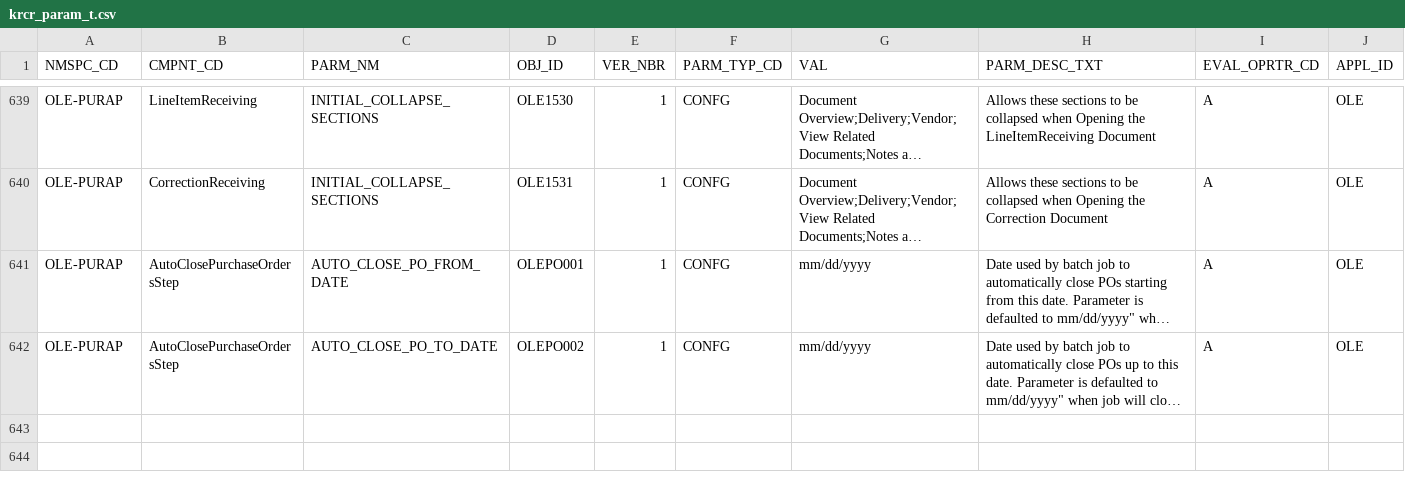
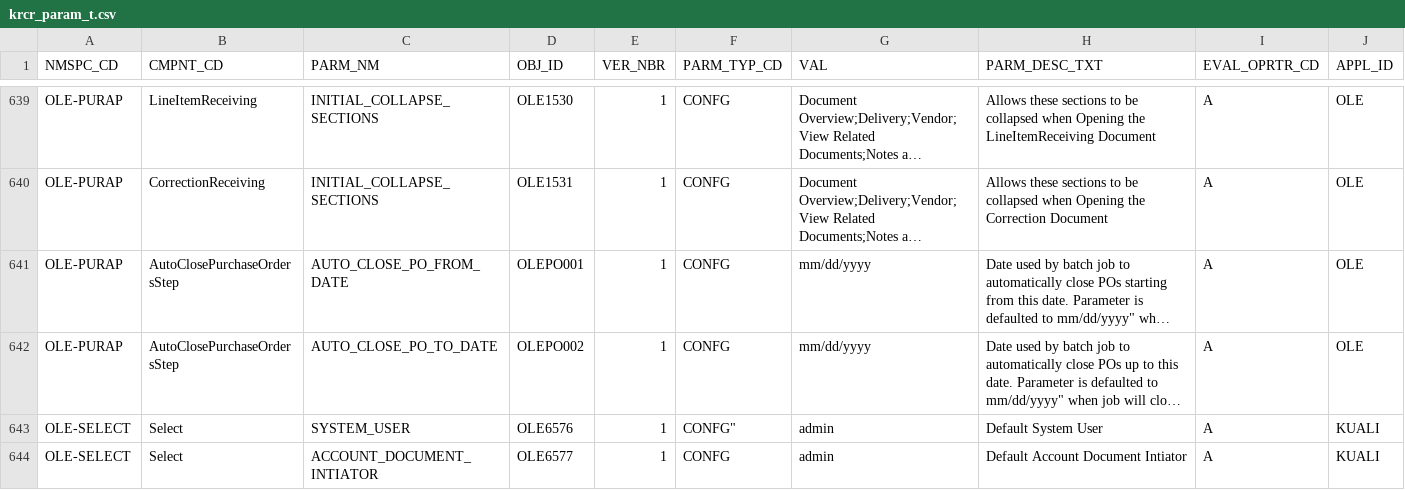
Before and after one commit to jackhill/ole, a CSV file: ole-app/ole-db/ole-liquibase/ole-liquibase-changeset/src/main/resources/ole-inst/attributes/krcr_param_t.csv, drawn as a sheet; only a part is shown, gaps mark what is left out; long unchanged cells end in …; the diff names each change by its address in the sheet, - before the commit and + after, or states it on an @@ line.

Commit message:
added default account document init and sys user to inst params

```diff
--- a/ole-app/ole-db/ole-liquibase/ole-liquibase-changeset/src/main/resources/ole-inst/attributes/krcr_param_t.csv
+++ b/ole-app/ole-db/ole-liquibase/ole-liquibase-changeset/src/main/resources/ole-inst/attributes/krcr_param_t.csv
+row 643: OLE-SELECT | Select | SYSTEM_USER | OLE6576 | 1 | CONFG" | admin | Default System User | A | KUALI
+row 644: OLE-SELECT | Select | ACCOUNT_DOCUMENT_INTIATOR | OLE6577 | 1 | CONFG | admin | Default Account Document Intiator | A | KUALI
```
